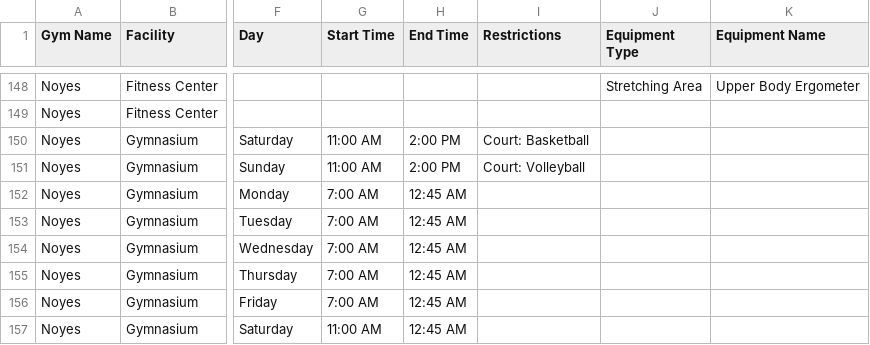
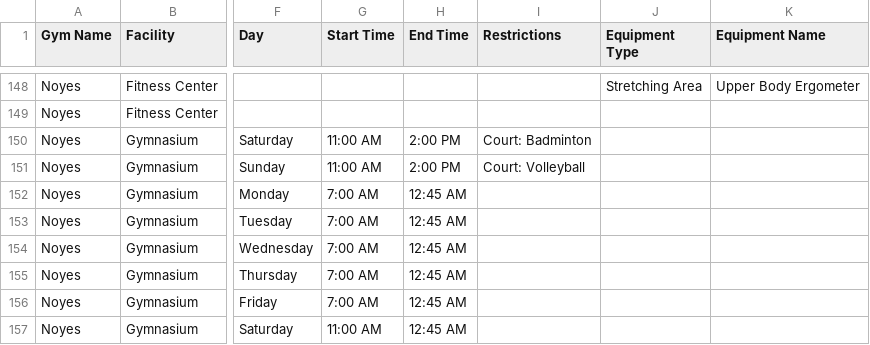
Before and after one commit to cuappdev/uplift-backend, a CSV file: src/data/gym_metadata.csv, drawn as a sheet; only a part is shown, gaps mark what is left out; the diff names each change by its address in the sheet, - before the commit and + after, or states it on an @@ line.

Commit message:
Change restriction from basketball to badminton

```diff
--- a/src/data/gym_metadata.csv
+++ b/src/data/gym_metadata.csv
-I150 (Restrictions): Court: Basketball
+I150 (Restrictions): Court: Badminton
```
